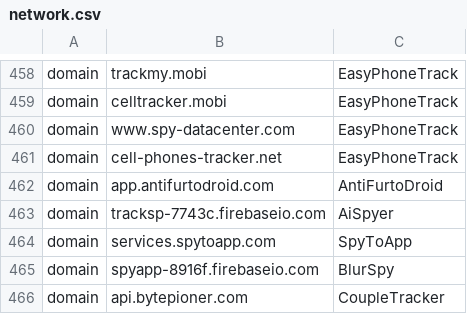
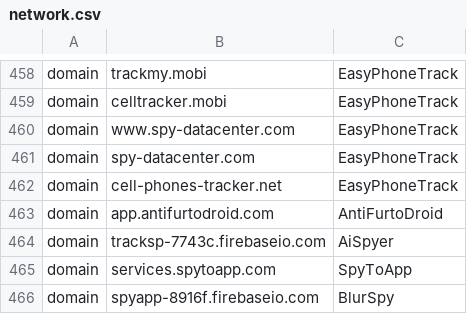
Before and after one commit to AssoEchap/stalkerware-indicators, a CSV file: network.csv, drawn as a sheet; only a part is shown, gaps mark what is left out; the shorter side is filled out with more unchanged rows; the diff names each change by its address in the sheet, - before the commit and + after, or states it on an @@ line.

```diff
--- a/network.csv
+++ b/network.csv
+row 461: domain | spy-datacenter.com | EasyPhoneTrack
```
Also changed, not shown: 1 other file.
